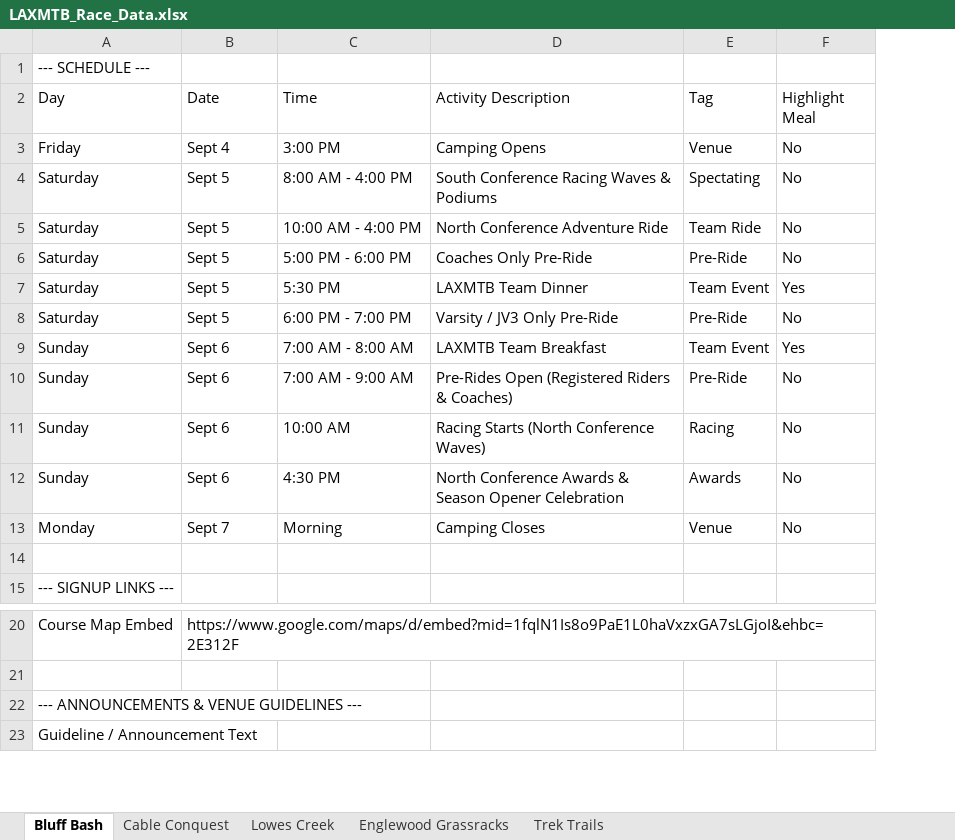
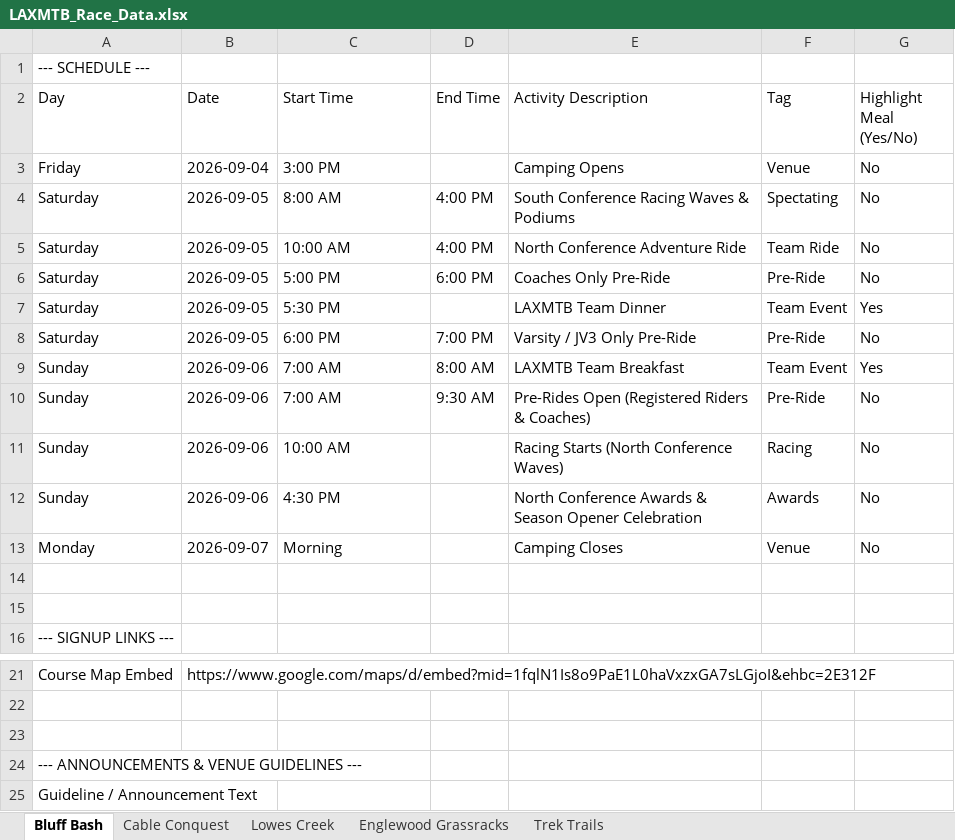
Before and after one commit to Lmiller1708/LAXMTB, an Excel workbook: LAXMTB_Race_Data.xlsx, sheet Bluff Bash, drawn as a sheet; only a part is shown, gaps mark what is left out; values as stored, in another font and other column widths than the file's, no cell formats; table styles not drawn; addresses are those after the commit; the diff names each change by its address in the sheet, - before the commit and + after, or states it on an @@ line.

Commit message:
Format LAXMTB_Race_Data with interactive tables, date picker, start/end times, and dropdowns

```diff
--- a/LAXMTB_Race_Data.xlsx (sheet Bluff Bash)
+++ b/LAXMTB_Race_Data.xlsx (sheet Bluff Bash)
+column D (End Time), rows 4-10: 4:00 PM | 4:00 PM | 6:00 PM |  | 7:00 PM | 8:00 AM | 9:30 AM
-C2: Time
+C2: Start Time
-G2: Highlight Meal
+G2: Highlight Meal (Yes/No)
-B3 (Date): Sept 4
+B3 (Date): 2026-09-04
-B4:B8 (Date): Sept 5
+B4:B8 (Date): 2026-09-05
-C4 (Start Time): 8:00 AM - 4:00 PM
+C4 (Start Time): 8:00 AM
-C5 (Start Time): 10:00 AM - 4:00 PM
+C5 (Start Time): 10:00 AM
-C6 (Start Time): 5:00 PM - 6:00 PM
+C6 (Start Time): 5:00 PM
-C8 (Start Time): 6:00 PM - 7:00 PM
+C8 (Start Time): 6:00 PM
-B9:B12 (Date): Sept 6
+B9:B12 (Date): 2026-09-06
-C9 (Start Time): 7:00 AM - 8:00 AM
+C9 (Start Time): 7:00 AM
-C10 (Start Time): 7:00 AM - 9:00 AM
+C10 (Start Time): 7:00 AM
-B13 (Date): Sept 7
+B13 (Date): 2026-09-07
+row 14: (empty)
+row 23: (empty)
```
Also changed, not shown: sheet Cable Conquest, sheet Lowes Creek, sheet Englewood Grassracks, sheet Trek Trails, cell formats, 2 other files.
